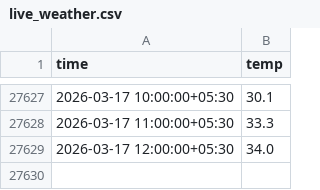
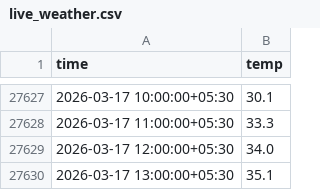
Before and after one commit to Shashank-kalasani/Predict_weather, a CSV file: data/live_weather.csv, drawn as a sheet; only a part is shown, gaps mark what is left out.

```diff
--- a/data/live_weather.csv
+++ b/data/live_weather.csv
@@ -27629 +27629,2 @@ time,temp
 2026-03-17 12:00:00+05:30,34.0
+2026-03-17 13:00:00+05:30,35.1
```
